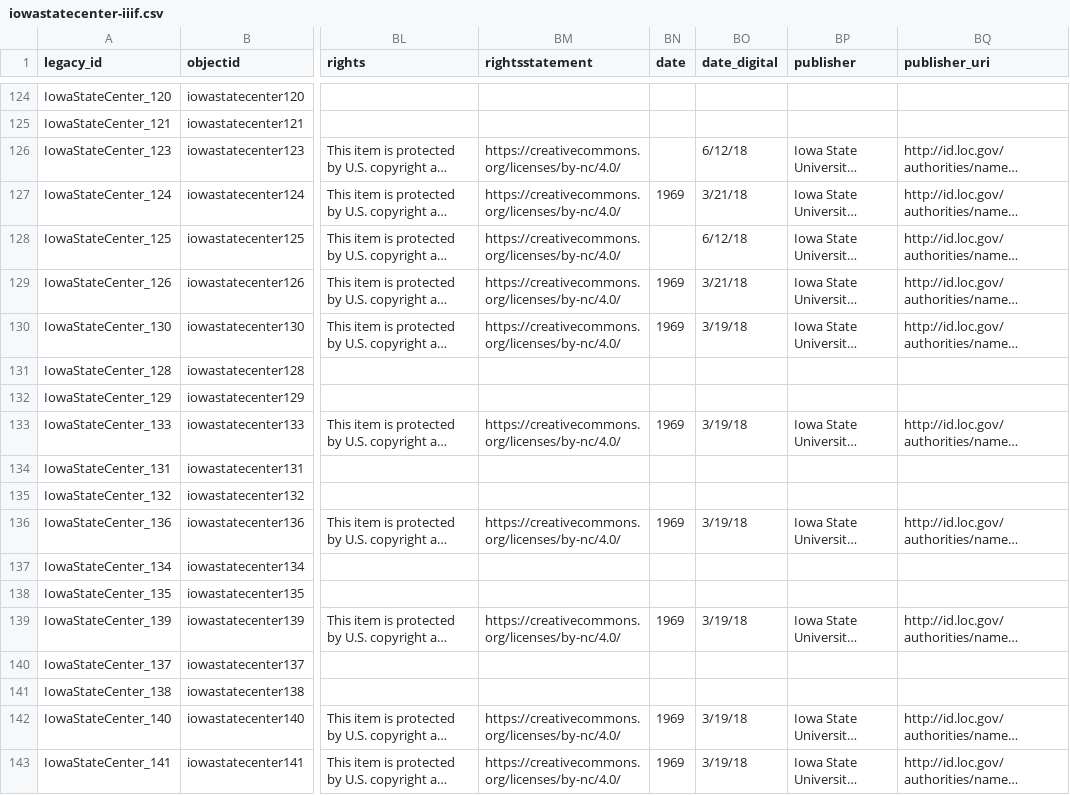
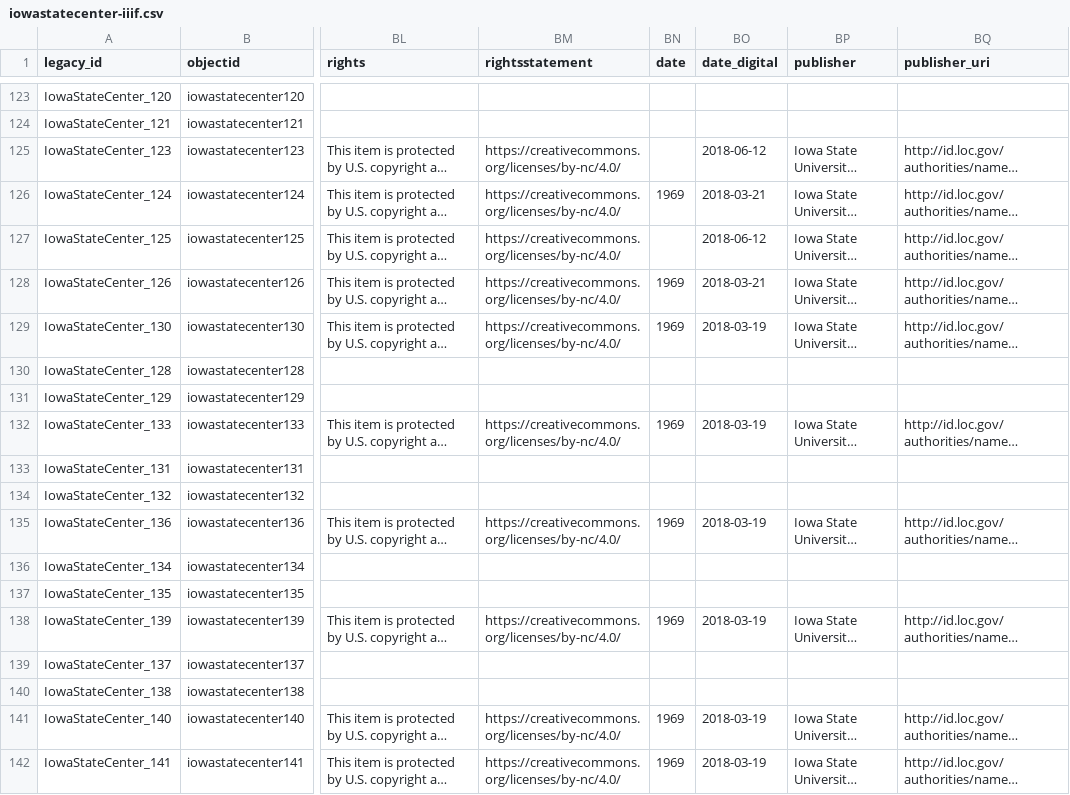
Before and after one commit to isu-digital/digital-collections-template, a CSV file: _data/iowastatecenter-iiif.csv, drawn as a sheet; only a part is shown, gaps mark what is left out; long unchanged cells end in …; addresses are those after the commit; the diff covers the shown part only; the diff names each change by its address in the sheet, - before the commit and + after, or states it on an @@ line.

```diff
--- a/_data/iowastatecenter-iiif.csv
+++ b/_data/iowastatecenter-iiif.csv
-BO125 (date_digital): 6/12/18
+BO125 (date_digital): 2018-06-12
-BO126 (date_digital): 3/21/18
+BO126 (date_digital): 2018-03-21
-BO127 (date_digital): 6/12/18
+BO127 (date_digital): 2018-06-12
-BO128 (date_digital): 3/21/18
+BO128 (date_digital): 2018-03-21
-BO129 (date_digital): 3/19/18
+BO129 (date_digital): 2018-03-19
-BO132 (date_digital): 3/19/18
+BO132 (date_digital): 2018-03-19
-BO135 (date_digital): 3/19/18
+BO135 (date_digital): 2018-03-19
-BO138 (date_digital): 3/19/18
+BO138 (date_digital): 2018-03-19
-BO141:BO142 (date_digital): 3/19/18
+BO141:BO142 (date_digital): 2018-03-19
```
Also changed, not shown: 1 removed row and 32 edited cells elsewhere in this file, _data/iowastatecenter.csv.
